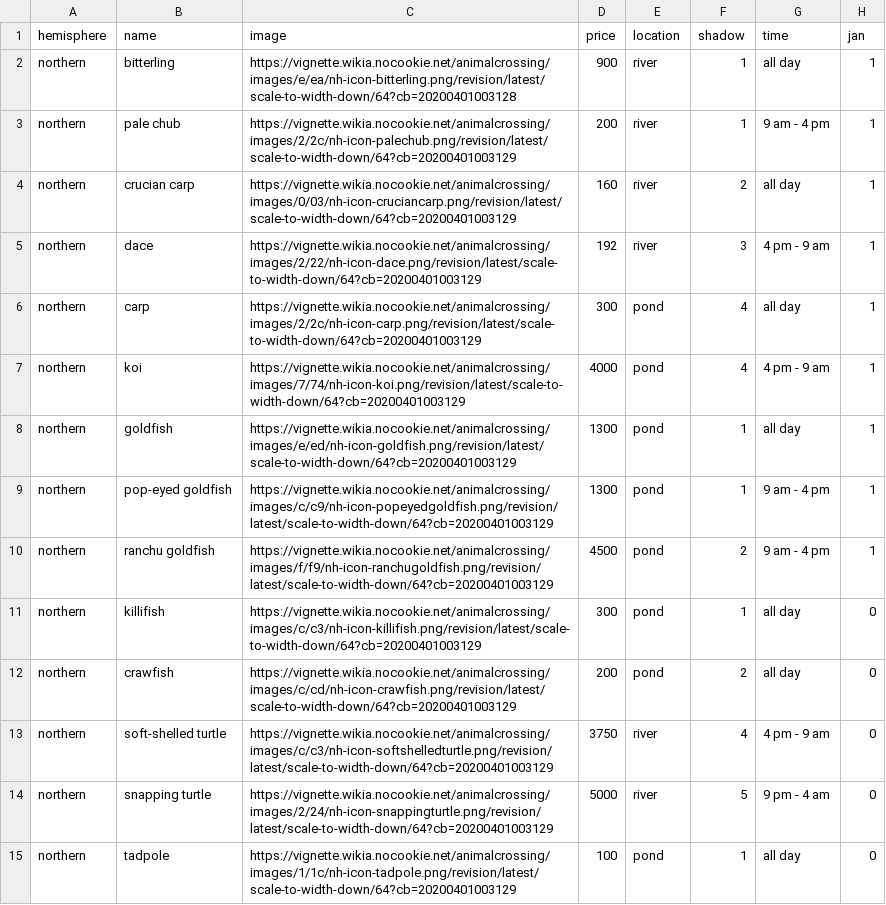
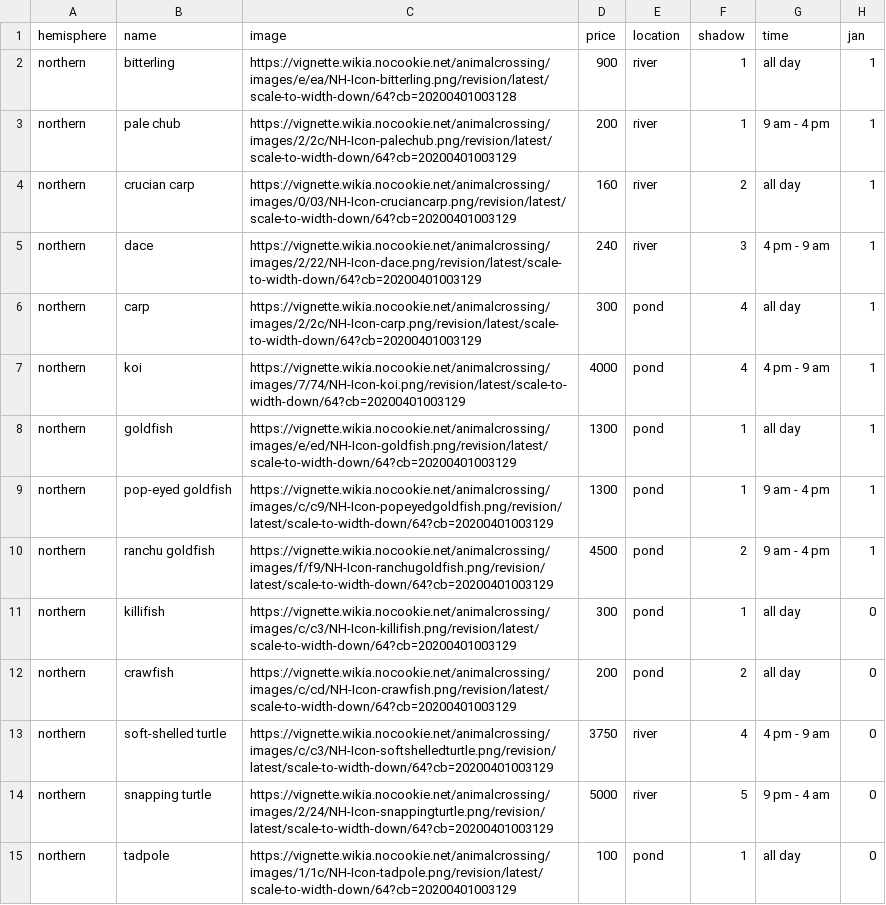
Before and after one commit to theastropath/turbot, a CSV file: turbot/data/fish.csv, drawn as a sheet; only a part is shown; the diff covers the shown part only; the diff names each change by its address in the sheet, - before the commit and + after, or states it on an @@ line.

Commit message:
Use fish images in details response

```diff
--- a/turbot/data/fish.csv
+++ b/turbot/data/fish.csv
-C2 (image): https://vignette.wikia.nocookie.net/animalcrossing/images/e/ea/nh-icon-bitterling.png/revision/latest/scale-to-width-down/64?cb=20200401003128
+C2 (image): https://vignette.wikia.nocookie.net/animalcrossing/images/e/ea/NH-Icon-bitterling.png/revision/latest/scale-to-width-down/64?cb=20200401003128
-C3 (image): https://vignette.wikia.nocookie.net/animalcrossing/images/2/2c/nh-icon-palechub.png/revision/latest/scale-to-width-down/64?cb=20200401003129
+C3 (image): https://vignette.wikia.nocookie.net/animalcrossing/images/2/2c/NH-Icon-palechub.png/revision/latest/scale-to-width-down/64?cb=20200401003129
-C4 (image): https://vignette.wikia.nocookie.net/animalcrossing/images/0/03/nh-icon-cruciancarp.png/revision/latest/scale-to-width-down/64?cb=20200401003129
+C4 (image): https://vignette.wikia.nocookie.net/animalcrossing/images/0/03/NH-Icon-cruciancarp.png/revision/latest/scale-to-width-down/64?cb=20200401003129
-C5 (image): https://vignette.wikia.nocookie.net/animalcrossing/images/2/22/nh-icon-dace.png/revision/latest/scale-to-width-down/64?cb=20200401003129
+C5 (image): https://vignette.wikia.nocookie.net/animalcrossing/images/2/22/NH-Icon-dace.png/revision/latest/scale-to-width-down/64?cb=20200401003129
-D5 (price): 192
+D5 (price): 240
-C6 (image): https://vignette.wikia.nocookie.net/animalcrossing/images/2/2c/nh-icon-carp.png/revision/latest/scale-to-width-down/64?cb=20200401003129
+C6 (image): https://vignette.wikia.nocookie.net/animalcrossing/images/2/2c/NH-Icon-carp.png/revision/latest/scale-to-width-down/64?cb=20200401003129
-C7 (image): https://vignette.wikia.nocookie.net/animalcrossing/images/7/74/nh-icon-koi.png/revision/latest/scale-to-width-down/64?cb=20200401003129
+C7 (image): https://vignette.wikia.nocookie.net/animalcrossing/images/7/74/NH-Icon-koi.png/revision/latest/scale-to-width-down/64?cb=20200401003129
-C8 (image): https://vignette.wikia.nocookie.net/animalcrossing/images/e/ed/nh-icon-goldfish.png/revision/latest/scale-to-width-down/64?cb=20200401003129
+C8 (image): https://vignette.wikia.nocookie.net/animalcrossing/images/e/ed/NH-Icon-goldfish.png/revision/latest/scale-to-width-down/64?cb=20200401003129
-C9 (image): https://vignette.wikia.nocookie.net/animalcrossing/images/c/c9/nh-icon-popeyedgoldfish.png/revision/latest/scale-to-width-down/64?cb=20200401003129
+C9 (image): https://vignette.wikia.nocookie.net/animalcrossing/images/c/c9/NH-Icon-popeyedgoldfish.png/revision/latest/scale-to-width-down/64?cb=20200401003129
-C10 (image): https://vignette.wikia.nocookie.net/animalcrossing/images/f/f9/nh-icon-ranchugoldfish.png/revision/latest/scale-to-width-down/64?cb=20200401003129
+C10 (image): https://vignette.wikia.nocookie.net/animalcrossing/images/f/f9/NH-Icon-ranchugoldfish.png/revision/latest/scale-to-width-down/64?cb=20200401003129
-C11 (image): https://vignette.wikia.nocookie.net/animalcrossing/images/c/c3/nh-icon-killifish.png/revision/latest/scale-to-width-down/64?cb=20200401003129
+C11 (image): https://vignette.wikia.nocookie.net/animalcrossing/images/c/c3/NH-Icon-killifish.png/revision/latest/scale-to-width-down/64?cb=20200401003129
-C12 (image): https://vignette.wikia.nocookie.net/animalcrossing/images/c/cd/nh-icon-crawfish.png/revision/latest/scale-to-width-down/64?cb=20200401003129
+C12 (image): https://vignette.wikia.nocookie.net/animalcrossing/images/c/cd/NH-Icon-crawfish.png/revision/latest/scale-to-width-down/64?cb=20200401003129
-C13 (image): https://vignette.wikia.nocookie.net/animalcrossing/images/c/c3/nh-icon-softshelledturtle.png/revision/latest/scale-to-width-down/64?cb=20200401003129
+C13 (image): https://vignette.wikia.nocookie.net/animalcrossing/images/c/c3/NH-Icon-softshelledturtle.png/revision/latest/scale-to-width-down/64?cb=20200401003129
-C14 (image): https://vignette.wikia.nocookie.net/animalcrossing/images/2/24/nh-icon-snappingturtle.png/revision/latest/scale-to-width-down/64?cb=20200401003129
+C14 (image): https://vignette.wikia.nocookie.net/animalcrossing/images/2/24/NH-Icon-snappingturtle.png/revision/latest/scale-to-width-down/64?cb=20200401003129
-C15 (image): https://vignette.wikia.nocookie.net/animalcrossing/images/1/1c/nh-icon-tadpole.png/revision/latest/scale-to-width-down/64?cb=20200401003129
+C15 (image): https://vignette.wikia.nocookie.net/animalcrossing/images/1/1c/NH-Icon-tadpole.png/revision/latest/scale-to-width-down/64?cb=20200401003129
```
Also changed, not shown: 149 edited cells elsewhere in this file, 4 other files.
